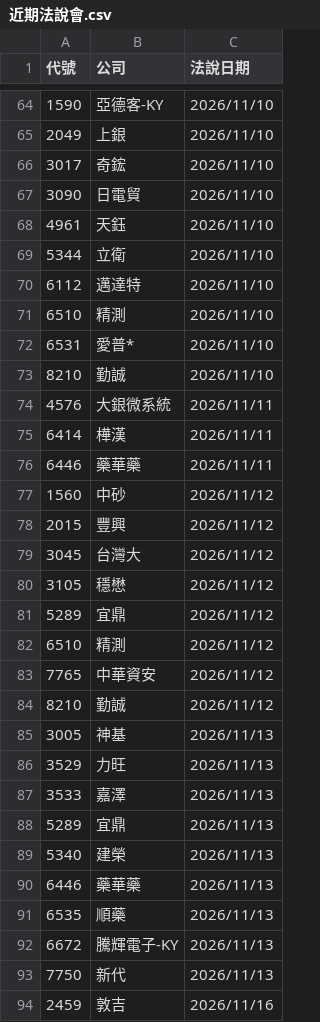
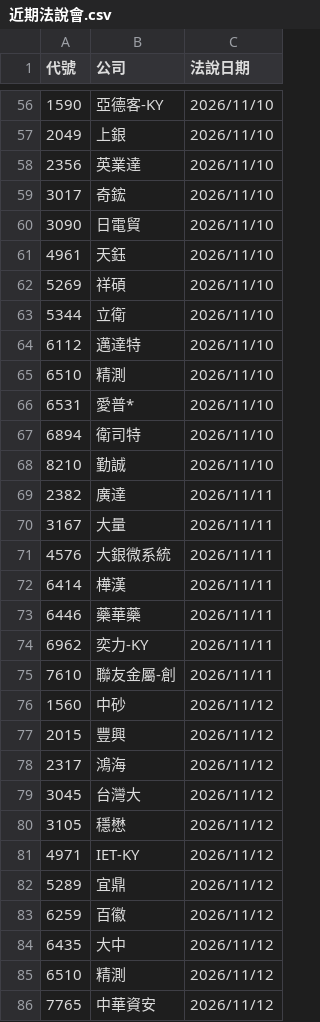
Before and after one commit to pilimesai/analyst-report-parser, a CSV file: 近期法說會.csv, drawn as a sheet; only a part is shown, gaps mark what is left out; the shorter side is filled out with more unchanged rows; the diff covers the shown part only.

```diff
--- a/近期法說會.csv
+++ b/近期法說會.csv
@@ -65,2 +57,3 @@
 2049,上銀,2026/11/10
+2356,英業達,2026/11/10
 3017,奇鋐,2026/11/10
@@ -68,2 +61,3 @@
 4961,天鈺,2026/11/10
+5269,祥碩,2026/11/10
 5344,立衛,2026/11/10
@@ -72,3 +66,6 @@
 6531,愛普*,2026/11/10
+6894,衛司特,2026/11/10
 8210,勤誠,2026/11/10
+2382,廣達,2026/11/11
+3167,大量,2026/11/11
 4576,大銀微系統,2026/11/11
@@ -76,7 +73,13 @@
 6446,藥華藥,2026/11/11
+6962,奕力-KY,2026/11/11
+7610,聯友金屬-創,2026/11/11
 1560,中砂,2026/11/12
 2015,豐興,2026/11/12
+2317,鴻海,2026/11/12
 3045,台灣大,2026/11/12
 3105,穩懋,2026/11/12
+4971,IET-KY,2026/11/12
 5289,宜鼎,2026/11/12
+6259,百徽,2026/11/12
+6435,大中,2026/11/12
 6510,精測,2026/11/12
```
Also changed, not shown: 21 added rows and 16 removed rows elsewhere in this file, 目前股價低於CB轉換價.csv, 近期發行CB.csv, 10 other files.
